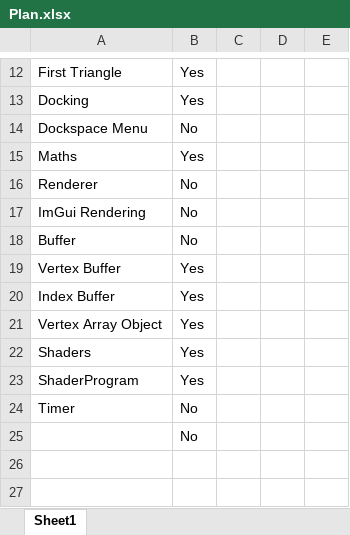
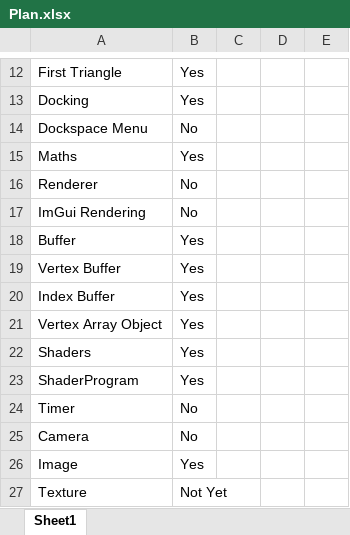
Before and after one commit to Gabriel-Gutic/Tomato, an Excel workbook: Tomato/Plan.xlsx, sheet Sheet1, drawn as a sheet; only a part is shown, gaps mark what is left out; values as stored, in another font and other column widths than the file's, no borders; the diff names each change by its address in the sheet, - before the commit and + after, or states it on an @@ line.

Commit message:
Texture

```diff
--- a/Tomato/Plan.xlsx (sheet Sheet1)
+++ b/Tomato/Plan.xlsx (sheet Sheet1)
-B18: No
+B18: Yes
-A25: (empty)
+A25: Camera
+row 26: Image | Yes
+row 27: Texture | Not Yet
```
Also changed, not shown: 19 other files.
